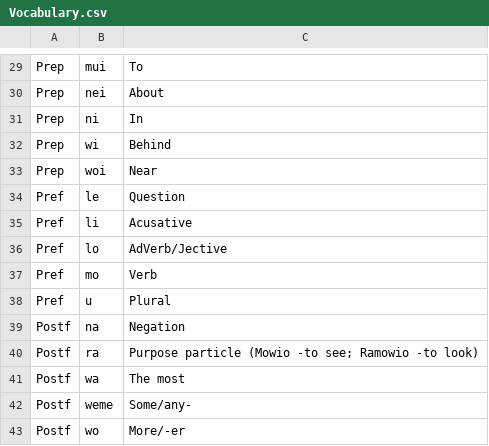
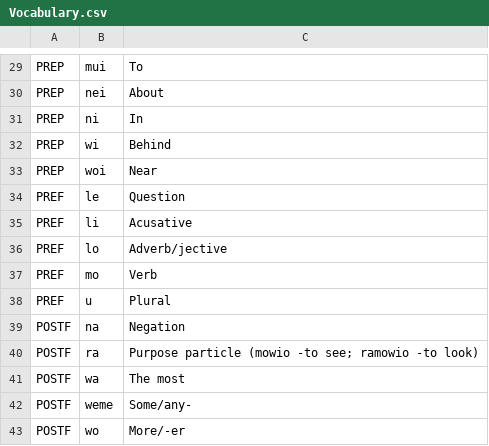
Before and after one commit to NikSays/linuwa, a CSV file: Vocabulary/Vocabulary.csv, drawn as a sheet; only a part is shown, gaps mark what is left out; the diff covers the shown part only; the diff names each change by its address in the sheet, - before the commit and + after, or states it on an @@ line.

```diff
--- a/Vocabulary/Vocabulary.csv
+++ b/Vocabulary/Vocabulary.csv
-A29:A33: Prep
+A29:A33: PREP
-A34:A38: Pref
+A34:A38: PREF
-C36: AdVerb/Jective
+C36: Adverb/jective
-A39:A43: Postf
+A39:A43: POSTF
-C40: Purpose particle (Mowio -to see; Ramowio -to look)
+C40: Purpose particle (mowio -to see; ramowio -to look)
```
Also changed, not shown: 30 edited cells elsewhere in this file, 19 other files.
